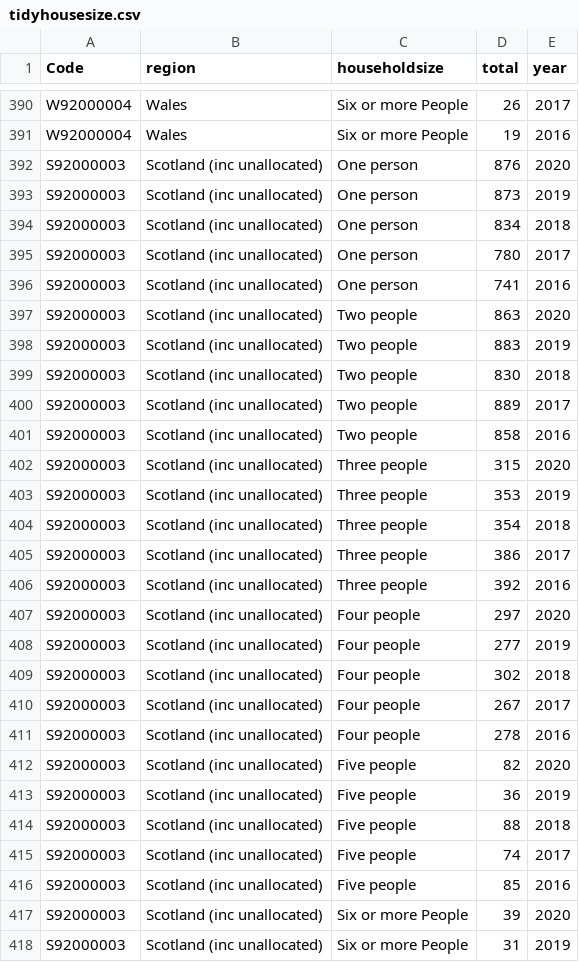
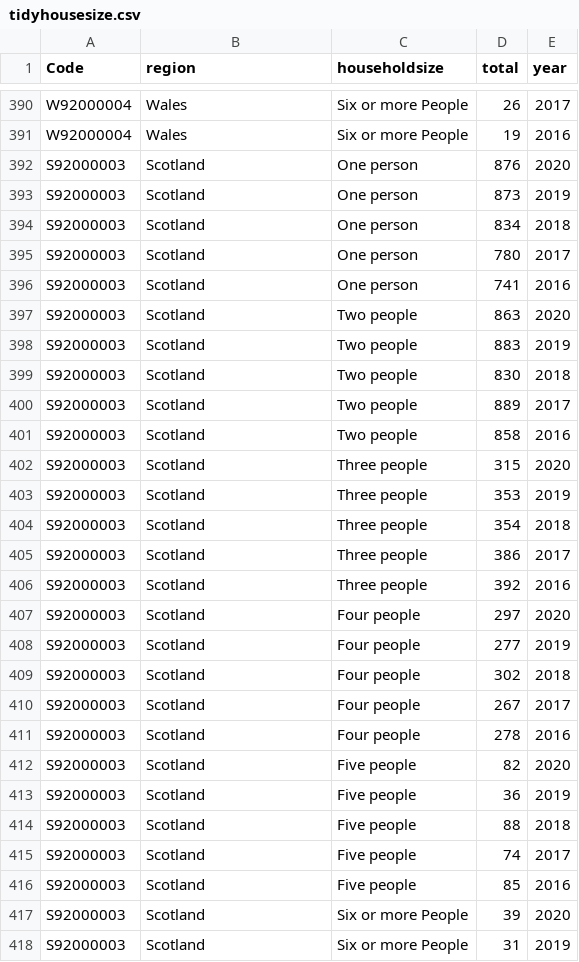
Before and after one commit to Farid48/data, a CSV file: tidyhousesize.csv, drawn as a sheet; only a part is shown, gaps mark what is left out; the diff covers the shown part only.

Commit message:
scotland

```diff
--- a/tidyhousesize.csv
+++ b/tidyhousesize.csv
@@ -392,27 +392,27 @@ W92000004,Wales,Six or more People,19,2016,,,,,,,,,,,,
-S92000003,Scotland (inc unallocated),One person,876,2020,,,,,,,,,,,,
-S92000003,Scotland (inc unallocated),One person,873,2019,,,,,,,,,,,,
-S92000003,Scotland (inc unallocated),One person,834,2018,,,,,,,,,,,,
-S92000003,Scotland (inc unallocated),One person,780,2017,,,,,,,,,,,,
-S92000003,Scotland (inc unallocated),One person,741,2016,,,,,,,,,,,,
-S92000003,Scotland (inc unallocated),Two people,863,2020,,,,,,,,,,,,
-S92000003,Scotland (inc unallocated),Two people,883,2019,,,,,,,,,,,,
-S92000003,Scotland (inc unallocated),Two people,830,2018,,,,,,,,,,,,
-S92000003,Scotland (inc unallocated),Two people,889,2017,,,,,,,,,,,,
-S92000003,Scotland (inc unallocated),Two people,858,2016,,,,,,,,,,,,
-S92000003,Scotland (inc unallocated),Three people,315,2020,,,,,,,,,,,,
-S92000003,Scotland (inc unallocated),Three people,353,2019,,,,,,,,,,,,
-S92000003,Scotland (inc unallocated),Three people,354,2018,,,,,,,,,,,,
-S92000003,Scotland (inc unallocated),Three people,386,2017,,,,,,,,,,,,
-S92000003,Scotland (inc unallocated),Three people,392,2016,,,,,,,,,,,,
-S92000003,Scotland (inc unallocated),Four people,297,2020,,,,,,,,,,,,
-S92000003,Scotland (inc unallocated),Four people,277,2019,,,,,,,,,,,,
-S92000003,Scotland (inc unallocated),Four people,302,2018,,,,,,,,,,,,
-S92000003,Scotland (inc unallocated),Four people,267,2017,,,,,,,,,,,,
-S92000003,Scotland (inc unallocated),Four people,278,2016,,,,,,,,,,,,
-S92000003,Scotland (inc unallocated),Five people,82,2020,,,,,,,,,,,,
-S92000003,Scotland (inc unallocated),Five people,36,2019,,,,,,,,,,,,
-S92000003,Scotland (inc unallocated),Five people,88,2018,,,,,,,,,,,,
-S92000003,Scotland (inc unallocated),Five people,74,2017,,,,,,,,,,,,
-S92000003,Scotland (inc unallocated),Five people,85,2016,,,,,,,,,,,,
-S92000003,Scotland (inc unallocated),Six or more People,39,2020,,,,,,,,,,,,
-S92000003,Scotland (inc unallocated),Six or more People,31,2019,,,,,,,,,,,,
+S92000003,Scotland ,One person,876,2020
+S92000003,Scotland ,One person,873,2019
+S92000003,Scotland ,One person,834,2018
+S92000003,Scotland ,One person,780,2017
+S92000003,Scotland ,One person,741,2016
+S92000003,Scotland ,Two people,863,2020
+S92000003,Scotland ,Two people,883,2019
+S92000003,Scotland ,Two people,830,2018
+S92000003,Scotland ,Two people,889,2017
+S92000003,Scotland ,Two people,858,2016
+S92000003,Scotland ,Three people,315,2020
+S92000003,Scotland ,Three people,353,2019
+S92000003,Scotland ,Three people,354,2018
+S92000003,Scotland ,Three people,386,2017
+S92000003,Scotland ,Three people,392,2016
+S92000003,Scotland ,Four people,297,2020
+S92000003,Scotland ,Four people,277,2019
+S92000003,Scotland ,Four people,302,2018
+S92000003,Scotland ,Four people,267,2017
+S92000003,Scotland ,Four people,278,2016
+S92000003,Scotland ,Five people,82,2020
+S92000003,Scotland ,Five people,36,2019
+S92000003,Scotland ,Five people,88,2018
+S92000003,Scotland ,Five people,74,2017
+S92000003,Scotland ,Five people,85,2016
+S92000003,Scotland ,Six or more People,39,2020
+S92000003,Scotland ,Six or more People,31,2019
```
Also changed, not shown: 3 edited cells elsewhere in this file, tidyall.csv.
